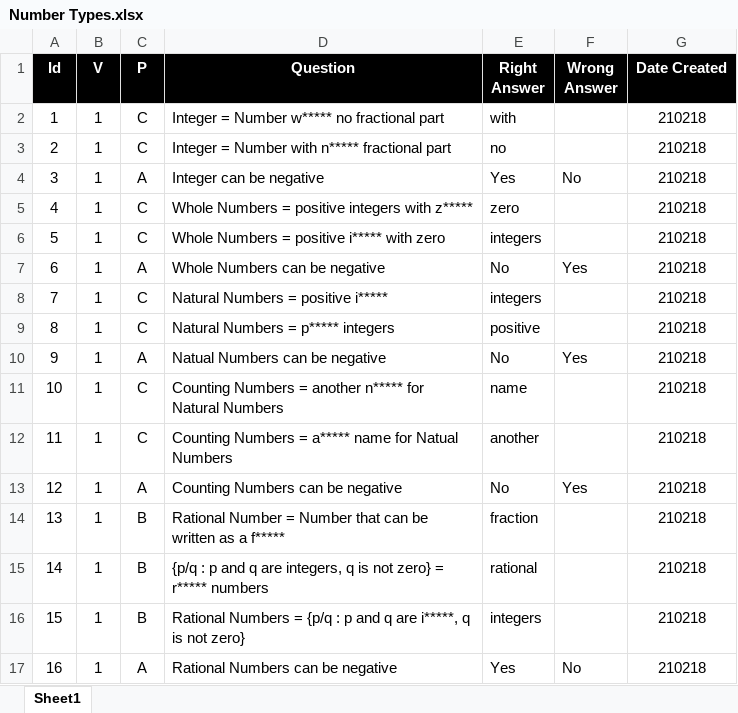
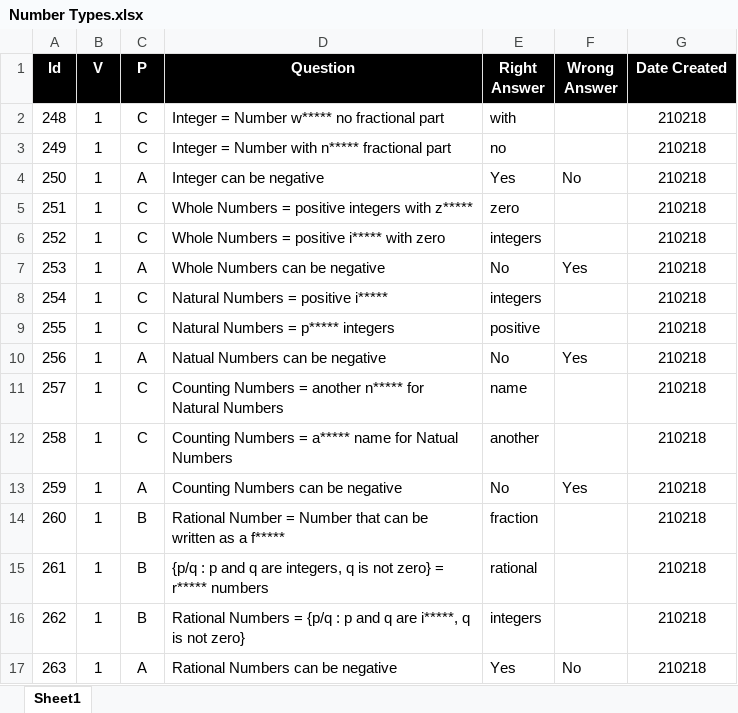
Before and after one commit to valdas1966/myq, an Excel workbook: Questions/Mathematics/Numbers/Number Types.xlsx, sheet Sheet1, drawn as a sheet; values as stored, in another font and other column widths than the file's, no borders; conditional formats not drawn; the diff names each change by its address in the sheet, - before the commit and + after, or states it on an @@ line.

```diff
--- a/Questions/Mathematics/Numbers/Number Types.xlsx (sheet Sheet1)
+++ b/Questions/Mathematics/Numbers/Number Types.xlsx (sheet Sheet1)
-A2 (Id): 1
+A2 (Id): 248
-A3 (Id): 2
+A3 (Id): 249
-A4 (Id): 3
+A4 (Id): 250
-A5 (Id): 4
+A5 (Id): 251
-A6 (Id): 5
+A6 (Id): 252
-A7 (Id): 6
+A7 (Id): 253
-A8 (Id): 7
+A8 (Id): 254
-A9 (Id): 8
+A9 (Id): 255
-A10 (Id): 9
+A10 (Id): 256
-A11 (Id): 10
+A11 (Id): 257
-A12 (Id): 11
+A12 (Id): 258
-A13 (Id): 12
+A13 (Id): 259
-A14 (Id): 13
+A14 (Id): 260
-A15 (Id): 14
+A15 (Id): 261
-A16 (Id): 15
+A16 (Id): 262
-A17 (Id): 16
+A17 (Id): 263
```
Also changed, not shown: Questions/English/Definitions 1000.xlsx, Questions/Mathematics/Numbers/Square Number.xlsx, 24 other files.
